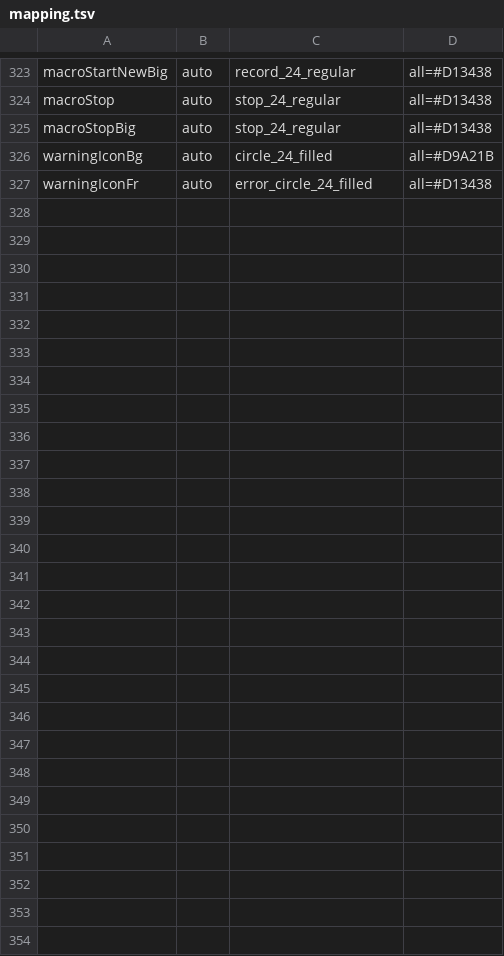
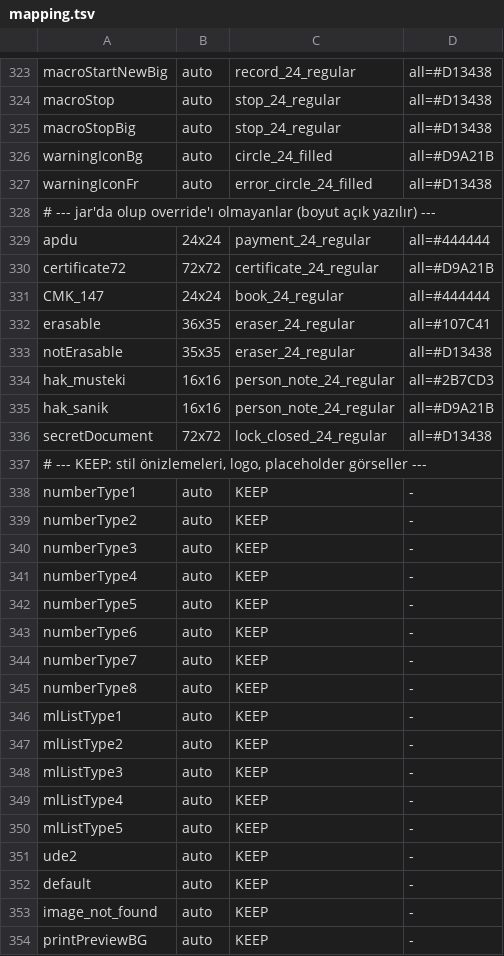
Before and after one commit to saidsurucu/ude-mac-arm64, a TSV file: scripts/icons/fluent/mapping.tsv, drawn as a sheet; only a part is shown, gaps mark what is left out.

```diff
--- a/scripts/icons/fluent/mapping.tsv
+++ b/scripts/icons/fluent/mapping.tsv
@@ -327 +327,28 @@ warningIconBg	auto	circle_24_filled	all=#D9A21B
 warningIconFr	auto	error_circle_24_filled	all=#D13438
+# --- jar'da olup override'ı olmayanlar (boyut açık yazılır) ---
+apdu	24x24	payment_24_regular	all=#444444
+certificate72	72x72	certificate_24_regular	all=#D9A21B
+CMK_147	24x24	book_24_regular	all=#444444
+erasable	36x35	eraser_24_regular	all=#107C41
+notErasable	35x35	eraser_24_regular	all=#D13438
+hak_musteki	16x16	person_note_24_regular	all=#2B7CD3
+hak_sanik	16x16	person_note_24_regular	all=#D9A21B
+secretDocument	72x72	lock_closed_24_regular	all=#D13438
+# --- KEEP: stil önizlemeleri, logo, placeholder görseller ---
+numberType1	auto	KEEP	-
+numberType2	auto	KEEP	-
+numberType3	auto	KEEP	-
+numberType4	auto	KEEP	-
+numberType5	auto	KEEP	-
+numberType6	auto	KEEP	-
+numberType7	auto	KEEP	-
+numberType8	auto	KEEP	-
+mlListType1	auto	KEEP	-
+mlListType2	auto	KEEP	-
+mlListType3	auto	KEEP	-
+mlListType4	auto	KEEP	-
+mlListType5	auto	KEEP	-
+ude2	auto	KEEP	-
+default	auto	KEEP	-
+image_not_found	auto	KEEP	-
+printPreviewBG	auto	KEEP	-
```
Also changed, not shown: 16 other files.
